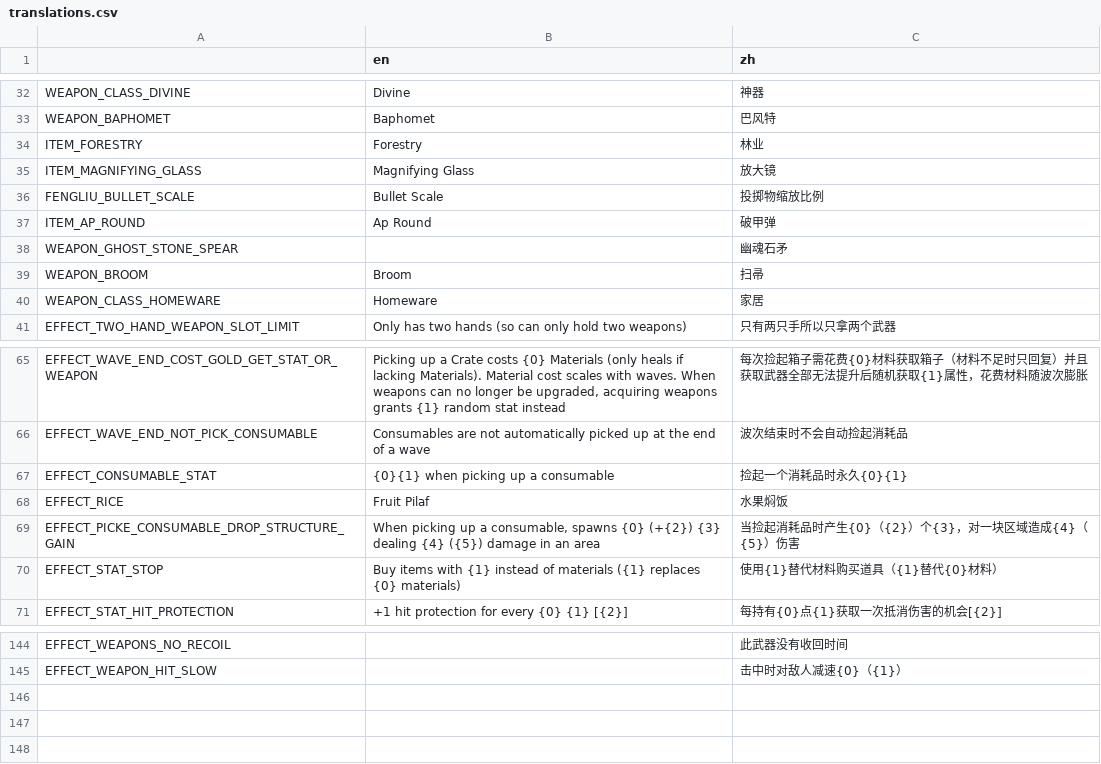
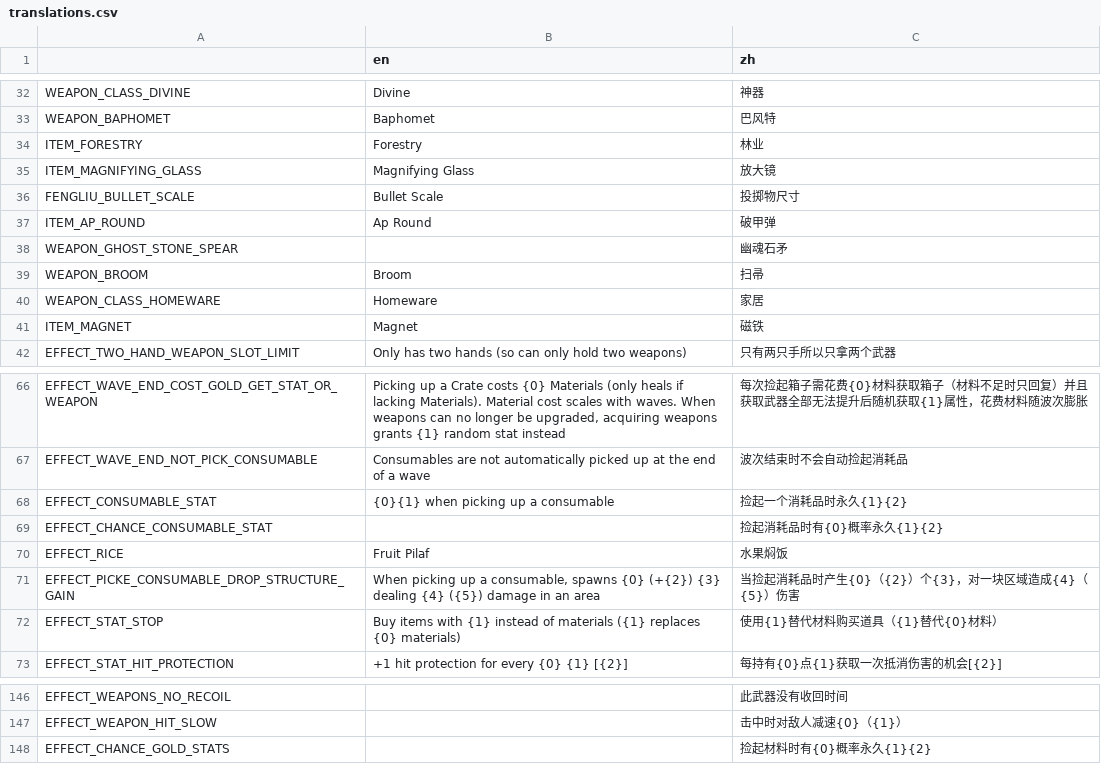
Before and after one commit to FengLiuFeseliud/Brotato-FengAddMods, a CSV file: translations/translations.csv, drawn as a sheet; only a part is shown, gaps mark what is left out.

Commit message:
add item_magnet

```diff
--- a/translations/translations.csv
+++ b/translations/translations.csv
@@ -35,3 +35,3 @@ ITEM_FORESTRY,Forestry,林业
 ITEM_MAGNIFYING_GLASS,Magnifying Glass,放大镜
-FENGLIU_BULLET_SCALE,Bullet Scale,投掷物缩放比例
+FENGLIU_BULLET_SCALE,Bullet Scale,投掷物尺寸
 ITEM_AP_ROUND,Ap Round,破甲弹
@@ -40,2 +40,3 @@ WEAPON_BROOM,Broom,扫帚
 WEAPON_CLASS_HOMEWARE,Homeware,家居
+ITEM_MAGNET,Magnet,磁铁
 EFFECT_TWO_HAND_WEAPON_SLOT_LIMIT,Only has two hands (so can only hold two weapons),只有两只手所以只拿两个武器
@@ -66,3 +67,4 @@ EFFECT_WAVE_END_COST_GOLD_GET_STAT_OR_WEAPON,"Picking up a Crate costs {0} Mater
 EFFECT_WAVE_END_NOT_PICK_CONSUMABLE,Consumables are not automatically picked up at the end of a wave,波次结束时不会自动捡起消耗品
-EFFECT_CONSUMABLE_STAT,"{0}{1} when picking up a consumable",捡起一个消耗品时永久{0}{1}
+EFFECT_CONSUMABLE_STAT,"{0}{1} when picking up a consumable",捡起一个消耗品时永久{1}{2}
+EFFECT_CHANCE_CONSUMABLE_STAT,,捡起消耗品时有{0}概率永久{1}{2}
 EFFECT_RICE,Fruit Pilaf,水果焖饭
@@ -145 +147,2 @@ EFFECT_WEAPONS_NO_RECOIL,,此武器没有收回时间
 EFFECT_WEAPON_HIT_SLOW,,击中时对敌人减速{0}（{1}）
+EFFECT_CHANCE_GOLD_STATS,,捡起材料时有{0}概率永久{1}{2}
```
Also changed, not shown: 8 other files.
